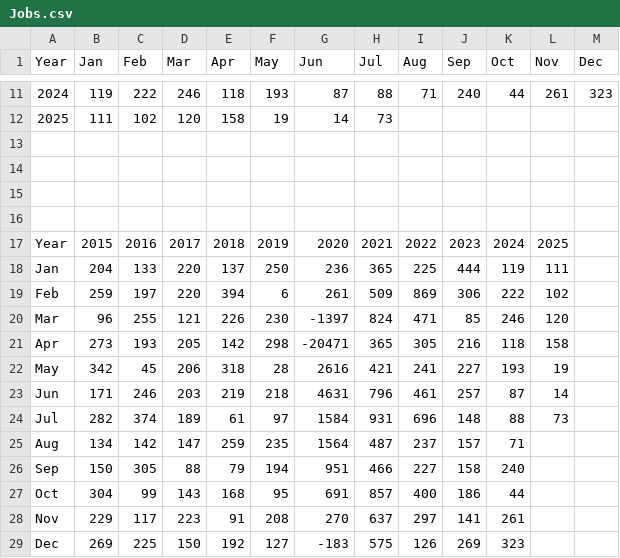
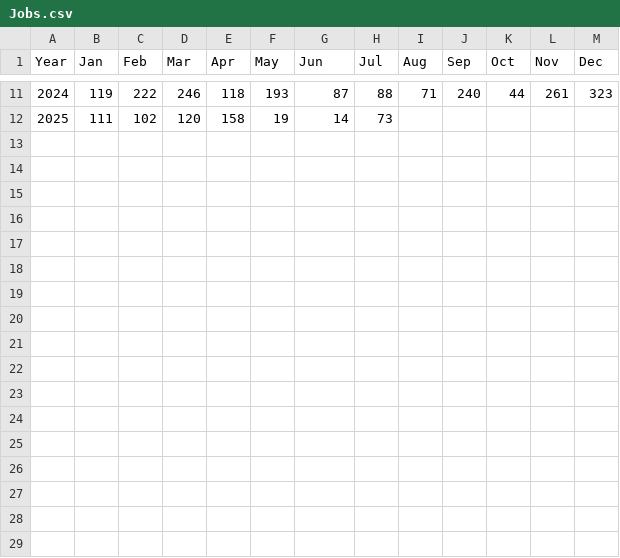
Before and after one commit to nebcode/Undergraduate_unemployment, a CSV file: Jobs.csv, drawn as a sheet; only a part is shown, gaps mark what is left out.

Commit message:
exporting finished tables to tableau

```diff
--- a/Jobs.csv
+++ b/Jobs.csv
@@ -12,18 +12 @@
 2025,111,102,120,158,19,14,73,,,,,
-,,,,,,,,,,,,
-,,,,,,,,,,,,
-,,,,,,,,,,,,
-,,,,,,,,,,,,
-Year,2015,2016,2017,2018,2019,2020,2021,2022,2023,2024,2025,
-Jan,204,133,220,137,250,236,365,225,444,119,111,
-Feb,259,197,220,394,6,261,509,869,306,222,102,
-Mar,96,255,121,226,230,-1397,824,471,85,246,120,
-Apr,273,193,205,142,298,-20471,365,305,216,118,158,
-May,342,45,206,318,28,2616,421,241,227,193,19,
-Jun,171,246,203,219,218,4631,796,461,257,87,14,
-Jul,282,374,189,61,97,1584,931,696,148,88,73,
-Aug,134,142,147,259,235,1564,487,237,157,71,,
-Sep,150,305,88,79,194,951,466,227,158,240,,
-Oct,304,99,143,168,95,691,857,400,186,44,,
-Nov,229,117,223,91,208,270,637,297,141,261,,
-Dec,269,225,150,192,127,-183,575,126,269,323,,
```
Also changed, not shown: outcomes_by_major.csv, underemployed.csv, 4 other files.
